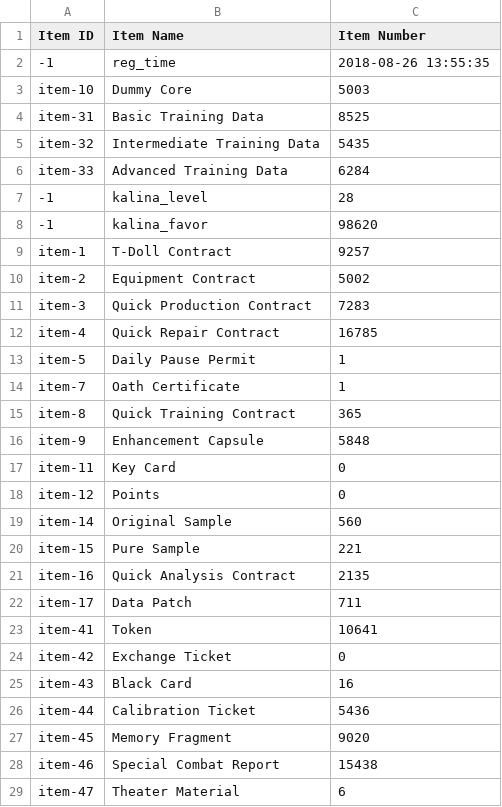
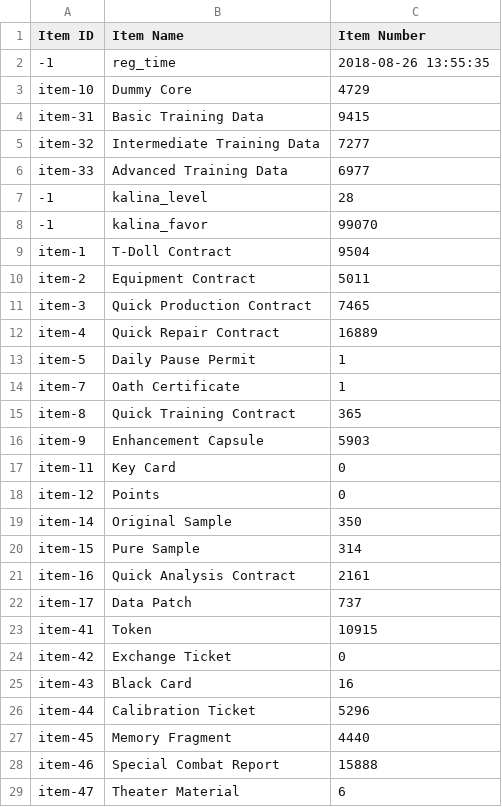
Before and after one commit to ElectroPotato/gfalarm-dump, a CSV file: SilverPotato_353587_item_info.csv, drawn as a sheet; only a part is shown; the diff covers the shown part only.

```diff
--- a/SilverPotato_353587_item_info.csv
+++ b/SilverPotato_353587_item_info.csv
@@ -2,12 +2,12 @@
 -1,reg_time,2018-08-26 13:55:35
-item-10,Dummy Core,5003
-item-31,Basic Training Data,8525
-item-32,Intermediate Training Data,5435
-item-33,Advanced Training Data,6284
+item-10,Dummy Core,4729
+item-31,Basic Training Data,9415
+item-32,Intermediate Training Data,7277
+item-33,Advanced Training Data,6977
 -1,kalina_level,28
--1,kalina_favor,98620
-item-1,T-Doll Contract,9257
-item-2,Equipment Contract,5002
-item-3,Quick Production Contract,7283
-item-4,Quick Repair Contract,16785
+-1,kalina_favor,99070
+item-1,T-Doll Contract,9504
+item-2,Equipment Contract,5011
+item-3,Quick Production Contract,7465
+item-4,Quick Repair Contract,16889
 item-5,Daily Pause Permit,1
@@ -15,15 +15,15 @@ item-7,Oath Certificate,1
 item-8,Quick Training Contract,365
-item-9,Enhancement Capsule,5848
+item-9,Enhancement Capsule,5903
 item-11,Key Card,0
 item-12,Points,0
-item-14,Original Sample,560
-item-15,Pure Sample,221
-item-16,Quick Analysis Contract,2135
-item-17,Data Patch,711
-item-41,Token,10641
+item-14,Original Sample,350
+item-15,Pure Sample,314
+item-16,Quick Analysis Contract,2161
+item-17,Data Patch,737
+item-41,Token,10915
 item-42,Exchange Ticket,0
 item-43,Black Card,16
-item-44,Calibration Ticket,5436
-item-45,Memory Fragment,9020
-item-46,Special Combat Report,15438
+item-44,Calibration Ticket,5296
+item-45,Memory Fragment,4440
+item-46,Special Combat Report,15888
 item-47,Theater Material,6
```
Also changed, not shown: 5 added rows and 37 edited cells elsewhere in this file, SilverPotato_353587_coalition_info.csv, SilverPotato_353587_doll_info.csv, 2 other files.
